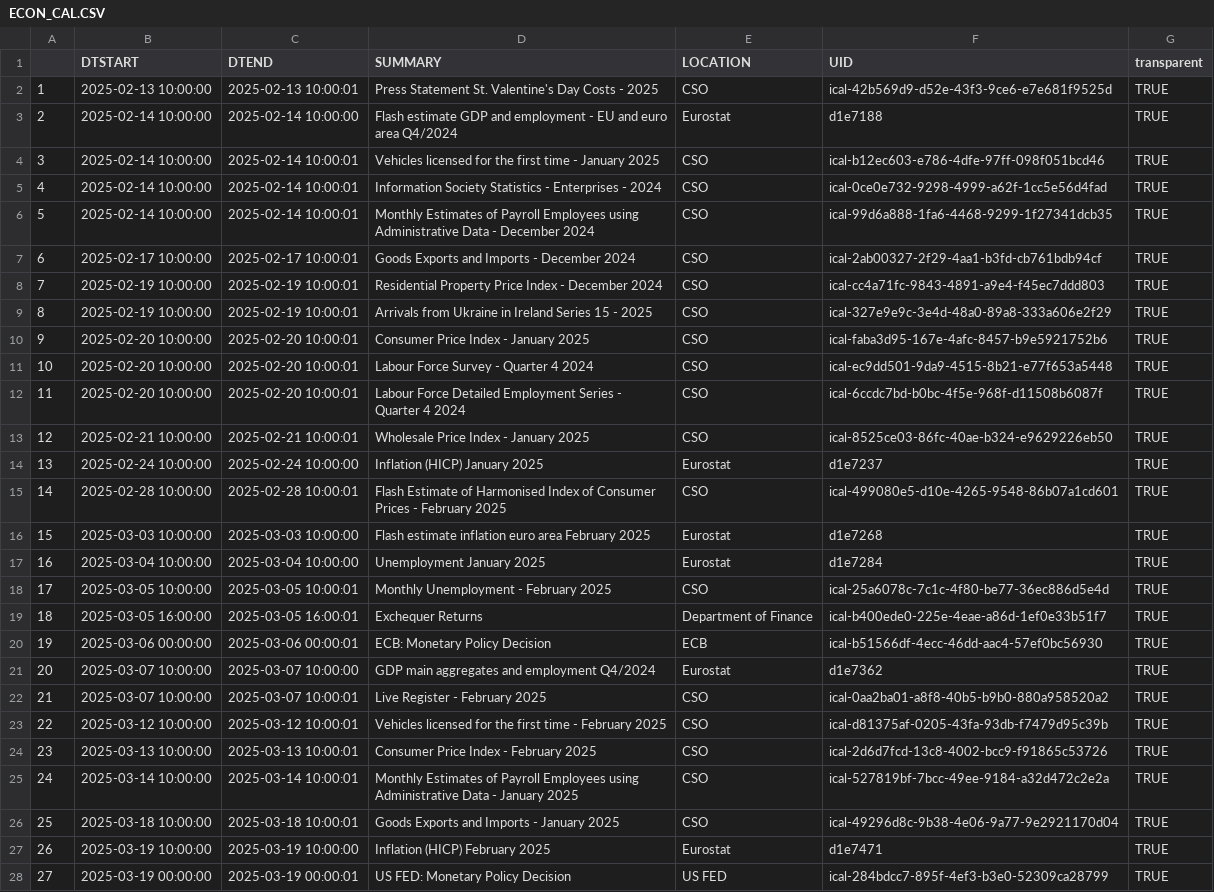
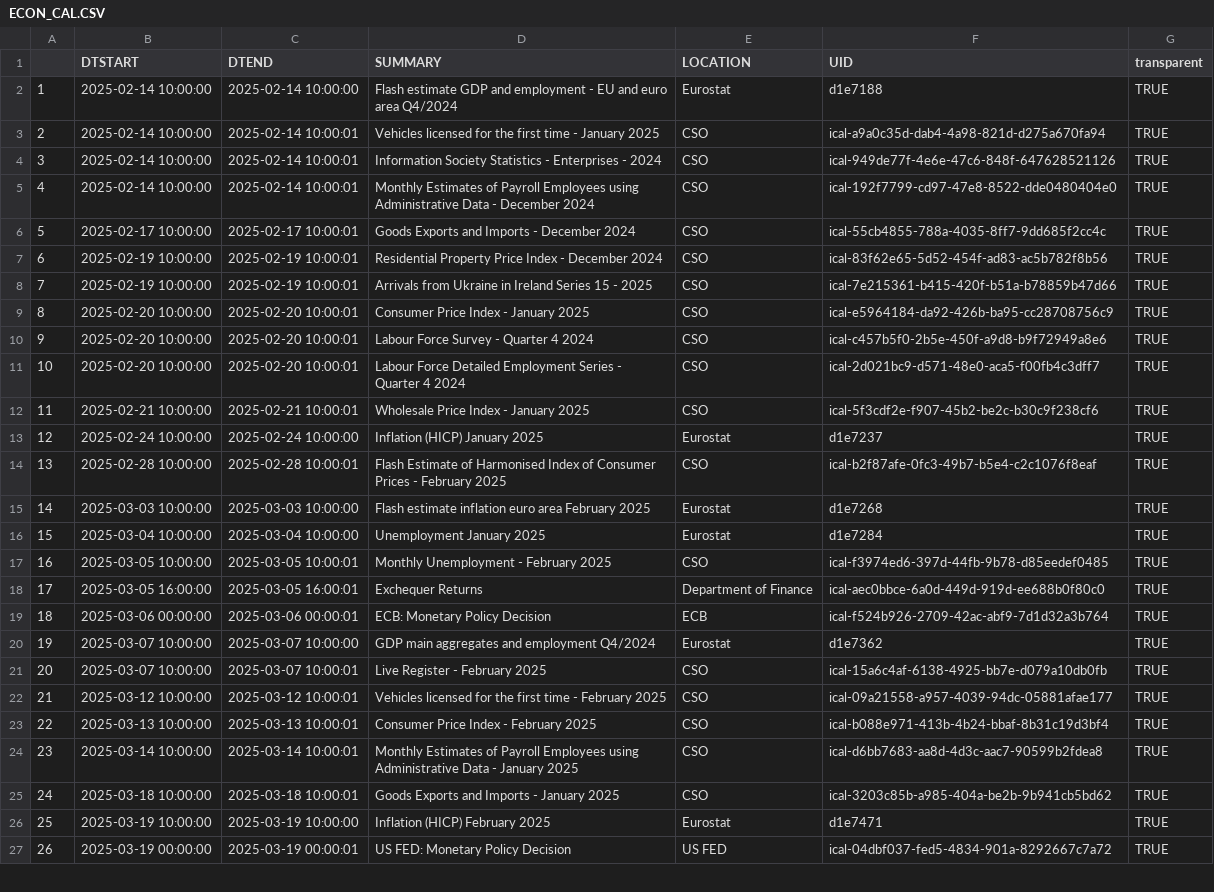
Before and after one commit to mflanagan201/gcal_auto, a CSV file: ECON_CAL.CSV, drawn as a sheet; only a part is shown; removed rows and columns are numbered as before the commit, all else as after; the diff covers the shown part only; the diff names each change by its address in the sheet, - before the commit and + after, or states it on an @@ line.

Commit message:
Add econ_cal.csv

```diff
--- a/ECON_CAL.CSV
+++ b/ECON_CAL.CSV
-row 2: 1 | 2025-02-13 10:00:00 | 2025-02-13 10:00:01 | Press Statement St. Valentine's Day Costs - 2025 | CSO | ical-42b569d9-d52e-43f3-9ce6-e7e681f9525d | TRUE
@@ column A renumbered between rows 2 and 34 @@
-F3 (UID): ical-b12ec603-e786-4dfe-97ff-098f051bcd46
+F3 (UID): ical-a9a0c35d-dab4-4a98-821d-d275a670fa94
-F4 (UID): ical-0ce0e732-9298-4999-a62f-1cc5e56d4fad
+F4 (UID): ical-949de77f-4e6e-47c6-848f-647628521126
-F5 (UID): ical-99d6a888-1fa6-4468-9299-1f27341dcb35
+F5 (UID): ical-192f7799-cd97-47e8-8522-dde0480404e0
-F6 (UID): ical-2ab00327-2f29-4aa1-b3fd-cb761bdb94cf
+F6 (UID): ical-55cb4855-788a-4035-8ff7-9dd685f2cc4c
-F7 (UID): ical-cc4a71fc-9843-4891-a9e4-f45ec7ddd803
+F7 (UID): ical-83f62e65-5d52-454f-ad83-ac5b782f8b56
-F8 (UID): ical-327e9e9c-3e4d-48a0-89a8-333a606e2f29
+F8 (UID): ical-7e215361-b415-420f-b51a-b78859b47d66
-F9 (UID): ical-faba3d95-167e-4afc-8457-b9e5921752b6
+F9 (UID): ical-e5964184-da92-426b-ba95-cc28708756c9
-F10 (UID): ical-ec9dd501-9da9-4515-8b21-e77f653a5448
+F10 (UID): ical-c457b5f0-2b5e-450f-a9d8-b9f72949a8e6
-F11 (UID): ical-6ccdc7bd-b0bc-4f5e-968f-d11508b6087f
+F11 (UID): ical-2d021bc9-d571-48e0-aca5-f00fb4c3dff7
-F12 (UID): ical-8525ce03-86fc-40ae-b324-e9629226eb50
+F12 (UID): ical-5f3cdf2e-f907-45b2-be2c-b30c9f238cf6
-F14 (UID): ical-499080e5-d10e-4265-9548-86b07a1cd601
+F14 (UID): ical-b2f87afe-0fc3-49b7-b5e4-c2c1076f8eaf
-F17 (UID): ical-25a6078c-7c1c-4f80-be77-36ec886d5e4d
+F17 (UID): ical-f3974ed6-397d-44fb-9b78-d85eedef0485
-F18 (UID): ical-b400ede0-225e-4eae-a86d-1ef0e33b51f7
+F18 (UID): ical-aec0bbce-6a0d-449d-919d-ee688b0f80c0
-F19 (UID): ical-b51566df-4ecc-46dd-aac4-57ef0bc56930
+F19 (UID): ical-f524b926-2709-42ac-abf9-7d1d32a3b764
-F21 (UID): ical-0aa2ba01-a8f8-40b5-b9b0-880a958520a2
+F21 (UID): ical-15a6c4af-6138-4925-bb7e-d079a10db0fb
-F22 (UID): ical-d81375af-0205-43fa-93db-f7479d95c39b
+F22 (UID): ical-09a21558-a957-4039-94dc-05881afae177
-F23 (UID): ical-2d6d7fcd-13c8-4002-bcc9-f91865c53726
+F23 (UID): ical-b088e971-413b-4b24-bbaf-8b31c19d3bf4
-F24 (UID): ical-527819bf-7bcc-49ee-9184-a32d472c2e2a
+F24 (UID): ical-d6bb7683-aa8d-4d3c-aac7-90599b2fdea8
-F25 (UID): ical-49296d8c-9b38-4e06-9a77-9e2921170d04
+F25 (UID): ical-3203c85b-a985-404a-be2b-9b941cb5bd62
-F27 (UID): ical-284bdcc7-895f-4ef3-b3e0-52309ca28799
+F27 (UID): ical-04dbf037-fed5-4834-901a-8292667c7a72
```
Also changed, not shown: 1 added row and 6 edited cells elsewhere in this file.
